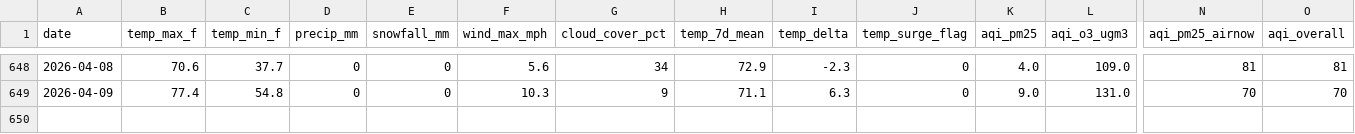
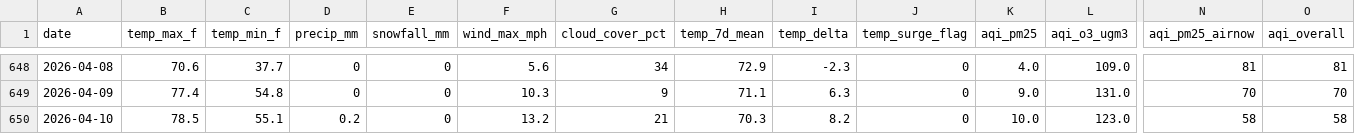
Before and after one commit to kardioversion1/TraumaYellow_Email, a CSV file: data/signals.csv, drawn as a sheet; only a part is shown, gaps mark what is left out; rows hold the shown columns only; the diff names each change by its address in the sheet, - before the commit and + after, or states it on an @@ line.

Commit message:
data: signals 2026-04-11

```diff
--- a/data/signals.csv
+++ b/data/signals.csv
+row 650: 2026-04-10 | 78.5 | 55.1 | 0.2 | 0 | 13.2 | 21 | 70.3 | 8.2 | 0 | 10.0 | 123.0 | 58 | 58
```
